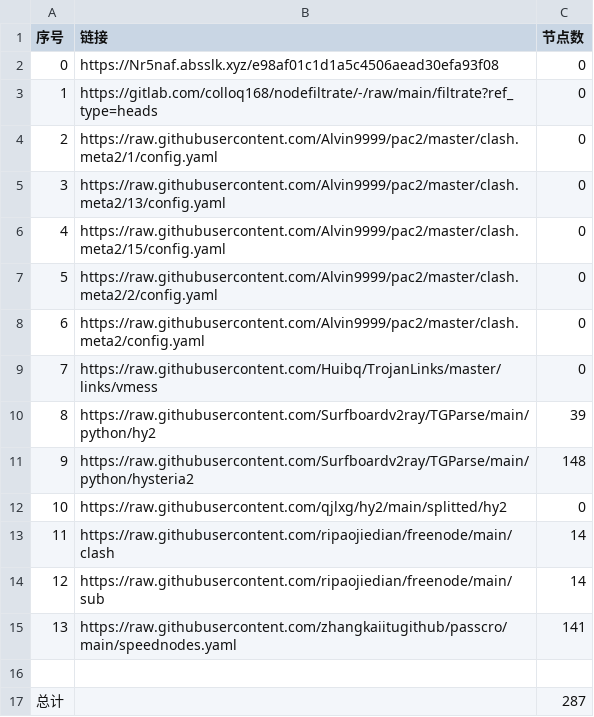
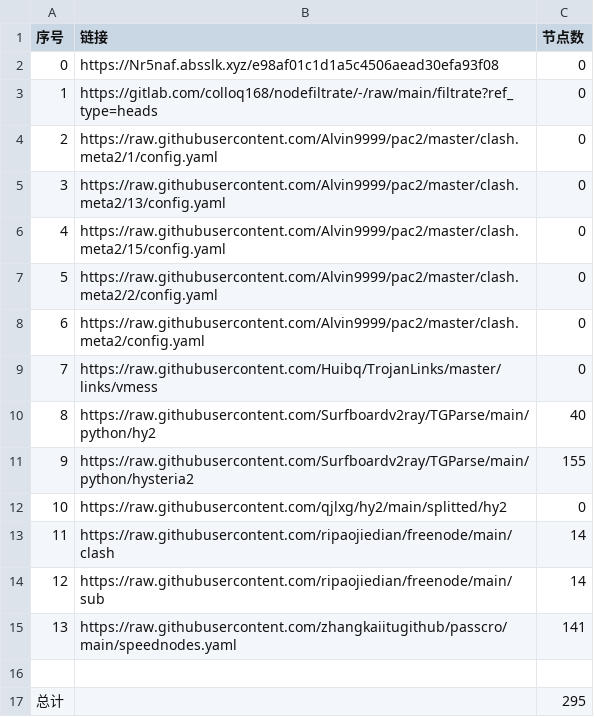
Before and after one commit to 5474312/AutoMergePublicNodes, a CSV file: list_result.csv, drawn as a sheet.

```diff
--- a/list_result.csv
+++ b/list_result.csv
@@ -9,4 +9,4 @@
 7,https://raw.githubusercontent.com/Huibq/TrojanLinks/master/links/vmess,0
-8,https://raw.githubusercontent.com/Surfboardv2ray/TGParse/main/python/hy2,39
-9,https://raw.githubusercontent.com/Surfboardv2ray/TGParse/main/python/hysteria2,148
+8,https://raw.githubusercontent.com/Surfboardv2ray/TGParse/main/python/hy2,40
+9,https://raw.githubusercontent.com/Surfboardv2ray/TGParse/main/python/hysteria2,155
 10,https://raw.githubusercontent.com/qjlxg/hy2/main/splitted/hy2,0
@@ -16,2 +16,2 @@
 
-总计,,287
+总计,,295
```
Also changed, not shown: 11 other files.
